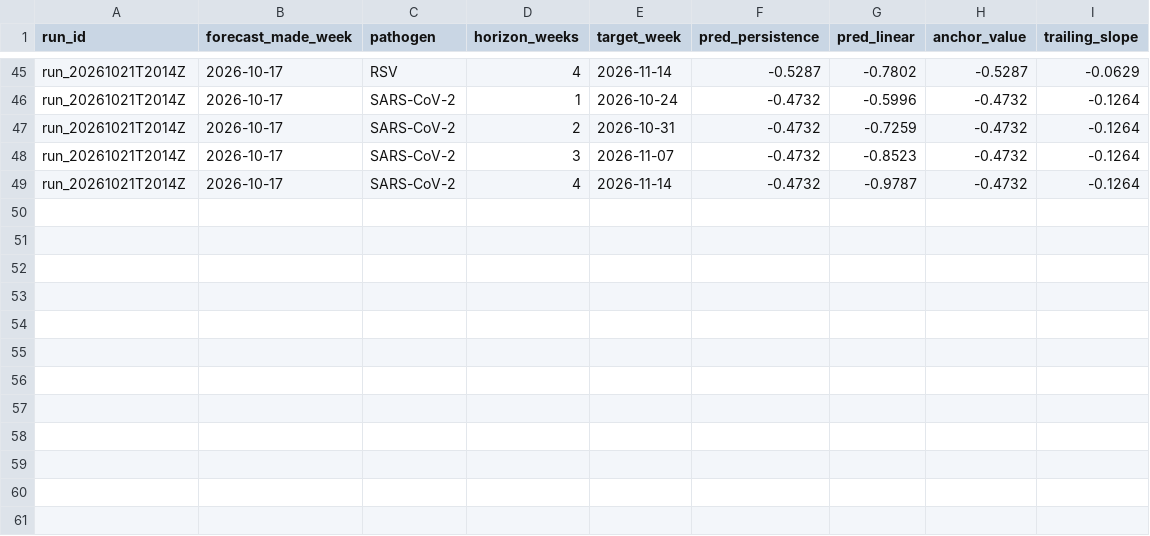
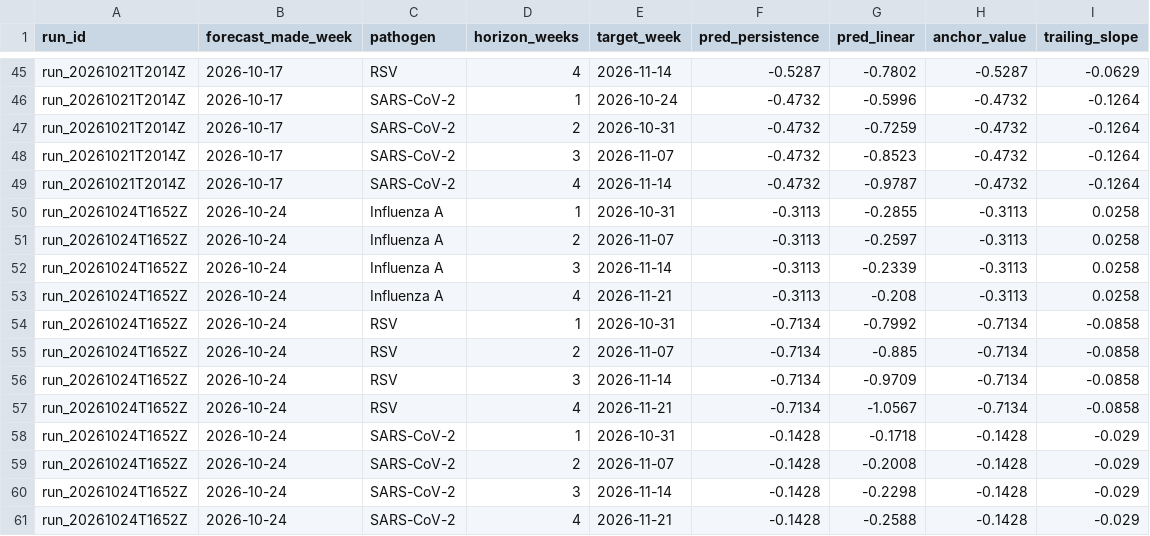
Before and after one commit to victorialovefranklin/nwgs-grid-site, a CSV file: static_inputs/NWGS_FORECAST_LEDGER.csv, drawn as a sheet; only a part is shown, gaps mark what is left out; the diff names each change by its address in the sheet, - before the commit and + after, or states it on an @@ line.

```diff
--- a/static_inputs/NWGS_FORECAST_LEDGER.csv
+++ b/static_inputs/NWGS_FORECAST_LEDGER.csv
+row 50: run_20261024T1652Z | 2026-10-24 | Influenza A | 1 | 2026-10-31 | -0.3113 | -0.2855 | -0.3113 | 0.0258
+row 51: run_20261024T1652Z | 2026-10-24 | Influenza A | 2 | 2026-11-07 | -0.3113 | -0.2597 | -0.3113 | 0.0258
+row 52: run_20261024T1652Z | 2026-10-24 | Influenza A | 3 | 2026-11-14 | -0.3113 | -0.2339 | -0.3113 | 0.0258
+row 53: run_20261024T1652Z | 2026-10-24 | Influenza A | 4 | 2026-11-21 | -0.3113 | -0.208 | -0.3113 | 0.0258
+row 54: run_20261024T1652Z | 2026-10-24 | RSV | 1 | 2026-10-31 | -0.7134 | -0.7992 | -0.7134 | -0.0858
+row 55: run_20261024T1652Z | 2026-10-24 | RSV | 2 | 2026-11-07 | -0.7134 | -0.885 | -0.7134 | -0.0858
+row 56: run_20261024T1652Z | 2026-10-24 | RSV | 3 | 2026-11-14 | -0.7134 | -0.9709 | -0.7134 | -0.0858
+row 57: run_20261024T1652Z | 2026-10-24 | RSV | 4 | 2026-11-21 | -0.7134 | -1.0567 | -0.7134 | -0.0858
+row 58: run_20261024T1652Z | 2026-10-24 | SARS-CoV-2 | 1 | 2026-10-31 | -0.1428 | -0.1718 | -0.1428 | -0.029
+row 59: run_20261024T1652Z | 2026-10-24 | SARS-CoV-2 | 2 | 2026-11-07 | -0.1428 | -0.2008 | -0.1428 | -0.029
+row 60: run_20261024T1652Z | 2026-10-24 | SARS-CoV-2 | 3 | 2026-11-14 | -0.1428 | -0.2298 | -0.1428 | -0.029
+row 61: run_20261024T1652Z | 2026-10-24 | SARS-CoV-2 | 4 | 2026-11-21 | -0.1428 | -0.2588 | -0.1428 | -0.029
```
